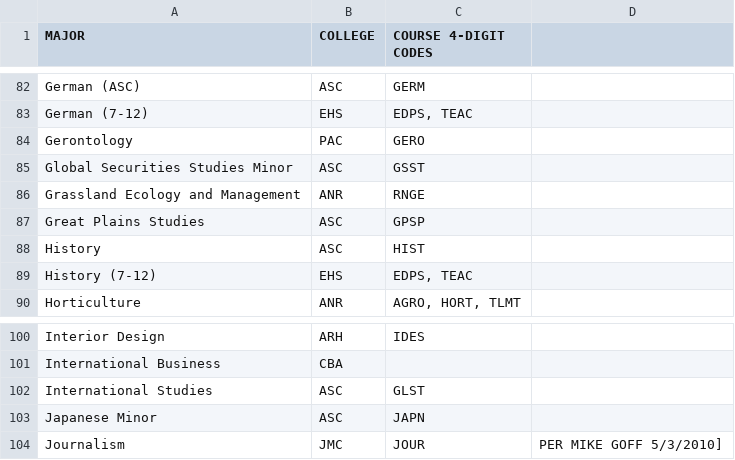
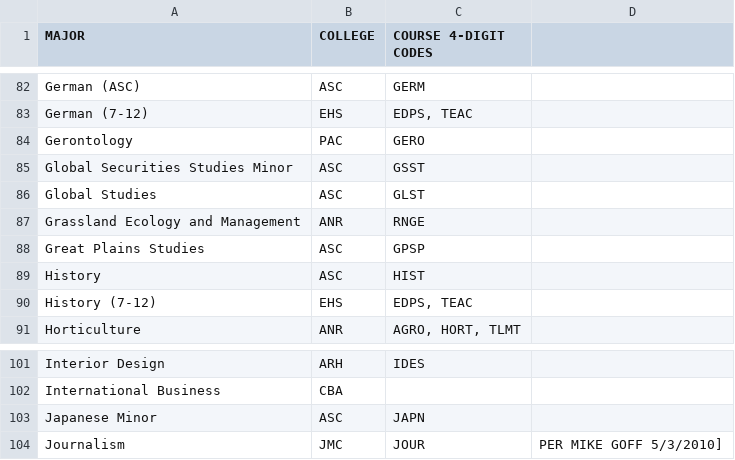
Before and after one commit to unl/UNL_UndergraduateBulletin, a CSV file: data/2012/major_to_subject_code.csv, drawn as a sheet; only a part is shown, gaps mark what is left out; removed rows and columns are numbered as before the commit, all else as after; the diff names each change by its address in the sheet, - before the commit and + after, or states it on an @@ line.

Commit message:
Replace International Studies with Global Studies

```diff
--- a/data/2012/major_to_subject_code.csv
+++ b/data/2012/major_to_subject_code.csv
+row 86: Global Studies | ASC | GLST
-row 102: International Studies | ASC | GLST
```
Also changed, not shown: data/2013/major_to_subject_code.csv, 2 other files.
